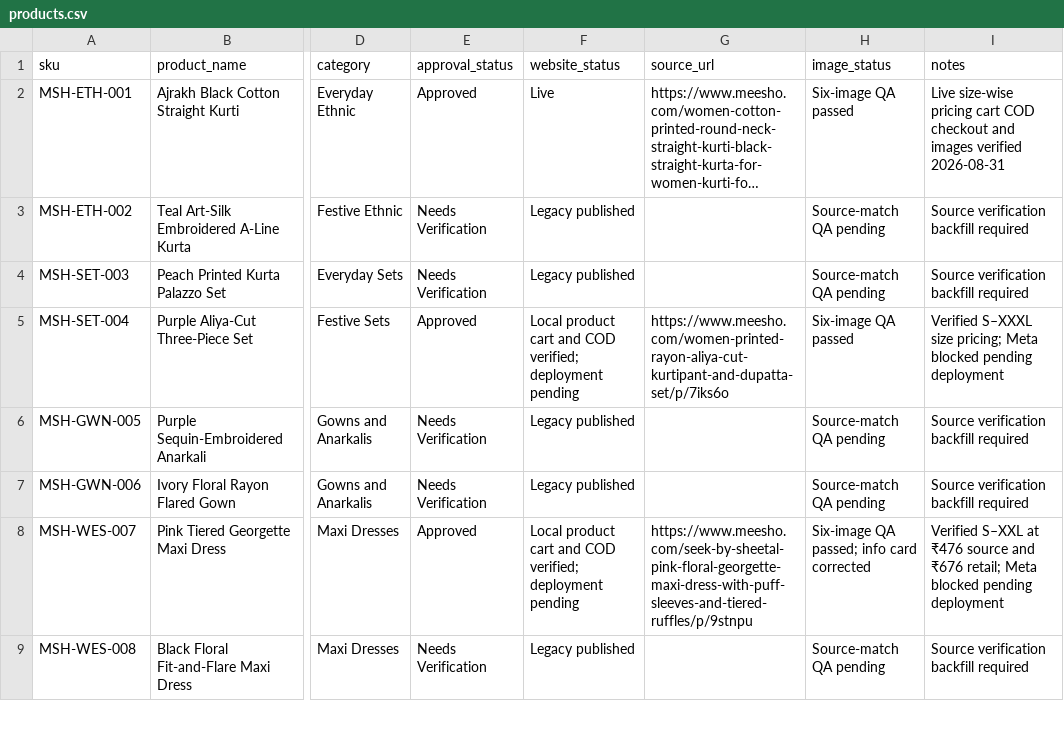
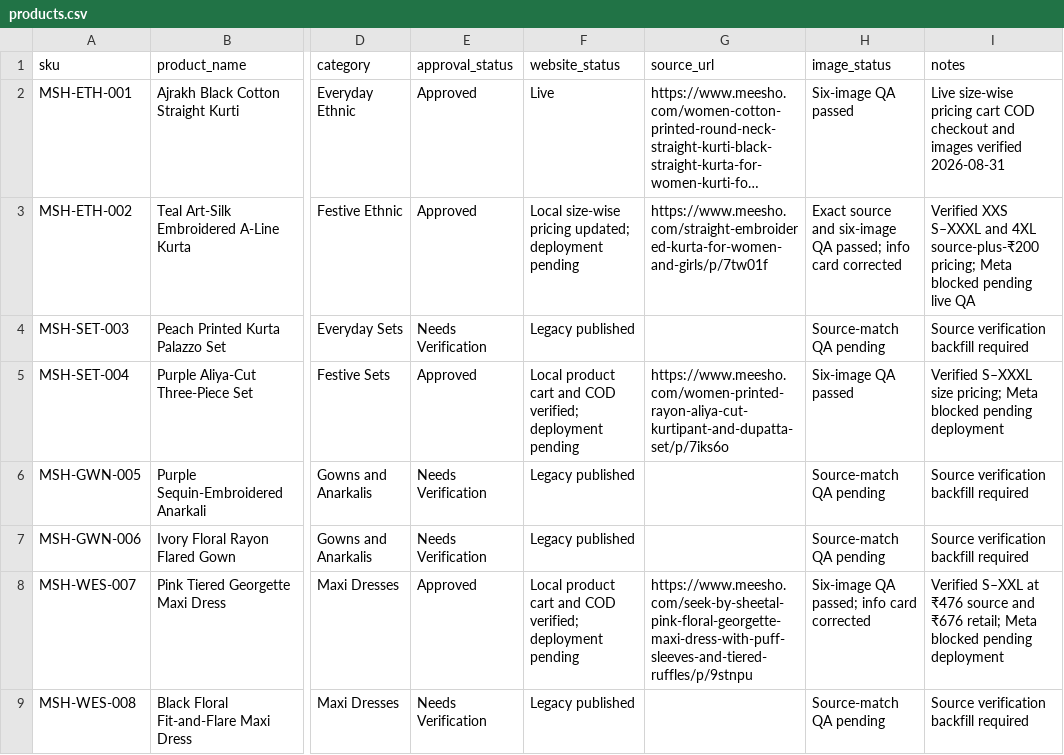
Before and after one commit to Fazilfazi991/dealstore, a CSV file: data/products.csv, drawn as a sheet; only a part is shown, gaps mark what is left out; long unchanged cells end in …; the diff names each change by its address in the sheet, - before the commit and + after, or states it on an @@ line.

```diff
--- a/data/products.csv
+++ b/data/products.csv
-E3 (approval_status): Needs Verification
+E3 (approval_status): Approved
-F3 (website_status): Legacy published
+F3 (website_status): Local size-wise pricing updated; deployment pending
-G3 (source_url): (empty)
+G3 (source_url): https://www.meesho.com/straight-embroidered-kurta-for-women-and-girls/p/7tw01f
-H3 (image_status): Source-match QA pending
+H3 (image_status): Exact source and six-image QA passed; info card corrected
-I3 (notes): Source verification backfill required
+I3 (notes): Verified XXS S–XXXL and 4XL source-plus-₹200 pricing; Meta blocked pending live QA
```
Also changed, not shown: data/image-status.csv, data/meesho-sources.csv, 10 other files.
